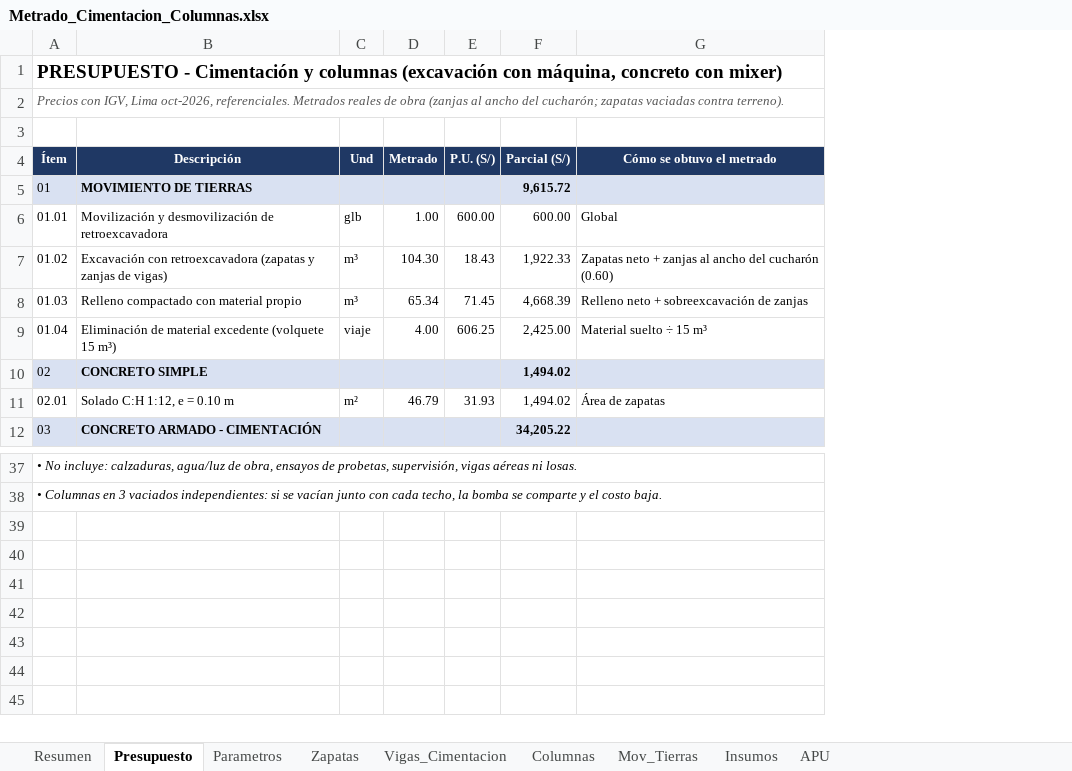
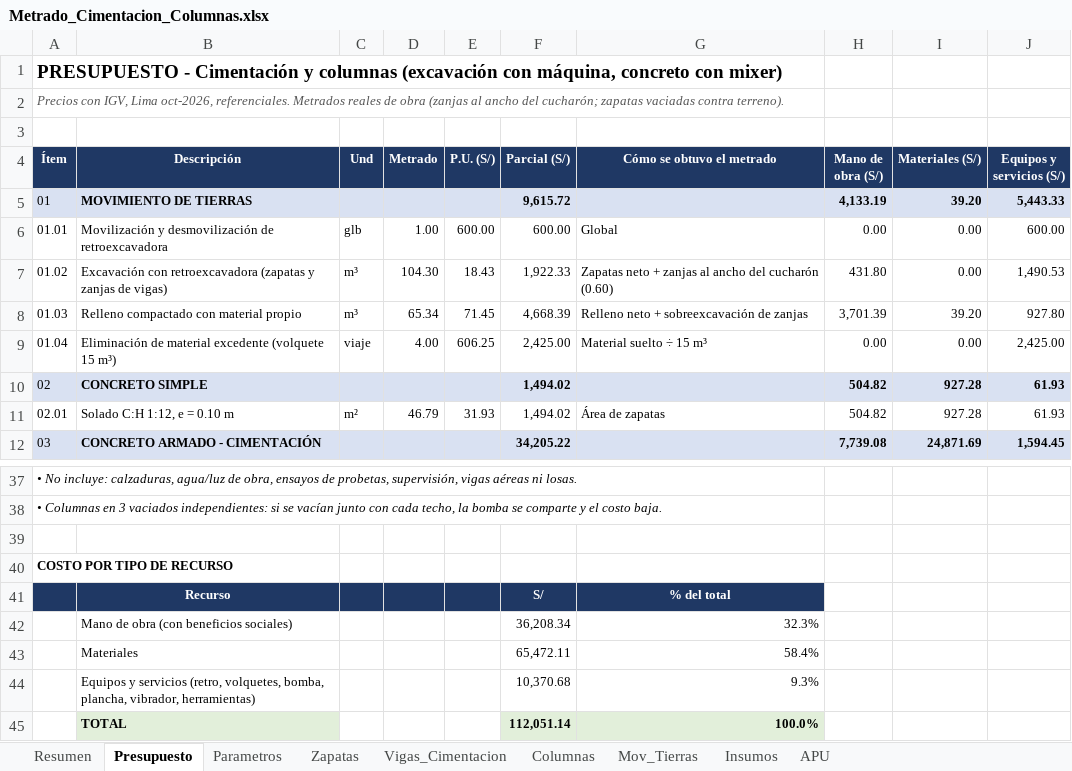
Before and after one commit to layosixsix92/Web-catalogo-fremiotstudio3d, an Excel workbook: metrados/Metrado_Cimentacion_Columnas.xlsx, sheet Presupuesto, drawn as a sheet; only a part is shown, gaps mark what is left out; values as stored, in another font and other column widths than the file's, no borders; the diff names each change by its address in the sheet, - before the commit and + after, or states it on an @@ line.

```diff
--- a/metrados/Metrado_Cimentacion_Columnas.xlsx (sheet Presupuesto)
+++ b/metrados/Metrado_Cimentacion_Columnas.xlsx (sheet Presupuesto)
+column H (Mano de obra (S/)), rows 5-12: 4,133.19 | 0.00 | 431.80 | 3,701.39 | 0.00 | 504.82 | 504.82 | 7,739.08
+column I (Materiales (S/)), rows 5-12: 39.20 | 0.00 | 0.00 | 39.20 | 0.00 | 927.28 | 927.28 | 24,871.69
+column J (Equipos y servicios (S/)), rows 5-12: 5,443.33 | 600.00 | 1,490.53 | 927.80 | 2,425.00 | 61.93 | 61.93 | 1,594.45
+row 39: (empty)
+row 40: COSTO POR TIPO DE RECURSO
+row 41:  | Recurso |  |  |  | S/ | % del total
+row 42:  | Mano de obra (con beneficios sociales) |  |  |  | 36,208.34 | 32.3%
+row 43:  | Materiales |  |  |  | 65,472.11 | 58.4%
+row 44:  | Equipos y servicios (retro, volquetes, bomba, plancha, vibrador, herramientas) |  |  |  | 10,370.68 | 9.3%
+row 45:  | TOTAL |  |  |  | 112,051.14 | 100.0%
```
Also changed, not shown: sheet APU.
